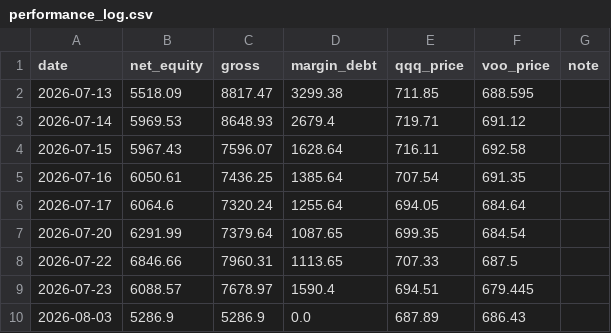
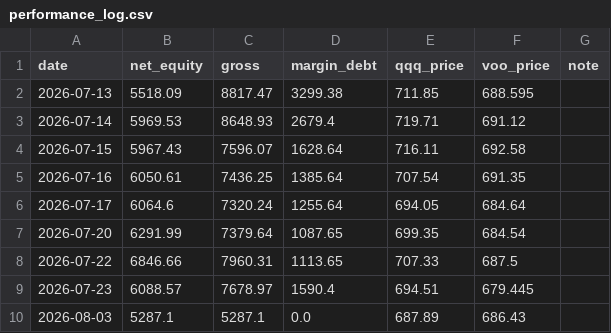
Before and after one commit to Mast3rkey/Portfolio-HQ, a CSV file: performance_log.csv, drawn as a sheet.

```diff
--- a/performance_log.csv
+++ b/performance_log.csv
@@ -9,2 +9,2 @@ date,net_equity,gross,margin_debt,qqq_price,voo_price,note
 2026-07-23,6088.57,7678.97,1590.4,694.51,679.445,
-2026-08-03,5286.9,5286.9,0.0,687.89,686.43,
+2026-08-03,5287.1,5287.1,0.0,687.89,686.43,
```
Also changed, not shown: 10 other files.
